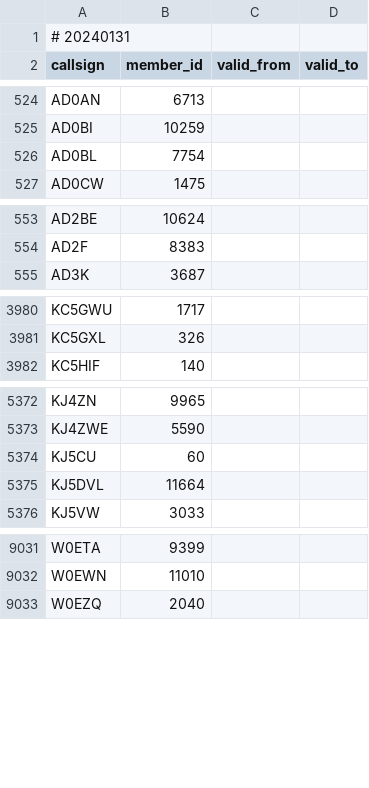
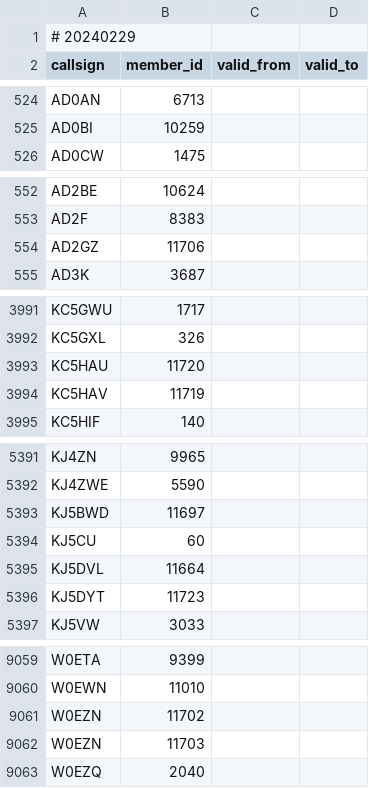
Before and after one commit to foldynl/hamradio-membeship-lists, a CSV file: lists/naqcc.csv, drawn as a sheet; only a part is shown, gaps mark what is left out; the diff covers the shown part only.

```diff
--- a/lists/naqcc.csv
+++ b/lists/naqcc.csv
@@ -1,2 +1,2 @@
-# 20240131
+# 20240229
 callsign,member_id,valid_from,valid_to
@@ -525,3 +525,2 @@ AD0AN,6713,,
 AD0BI,10259,,
-AD0BL,7754,,
 AD0CW,1475,,
@@ -554,2 +553,3 @@ AD2BE,10624,,
 AD2F,8383,,
+AD2GZ,11706,,
 AD3K,3687,,
@@ -3981,2 +3992,4 @@ KC5GWU,1717,,
 KC5GXL,326,,
+KC5HAU,11720,,
+KC5HAV,11719,,
 KC5HIF,140,,
@@ -5373,4 +5392,6 @@ KJ4ZN,9965,,
 KJ4ZWE,5590,,
+KJ5BWD,11697,,
 KJ5CU,60,,
 KJ5DVL,11664,,
+KJ5DYT,11723,,
 KJ5VW,3033,,
@@ -9032,2 +9060,4 @@ W0ETA,9399,,
 W0EWN,11010,,
+W0EZN,11702,,
+W0EZN,11703,,
 W0EZQ,2040,,
```
Also changed, not shown: 32 added rows, 3 removed rows and 1 edited cell elsewhere in this file, lists/cwops.csv, lists/foc.csv, 20 other files.
